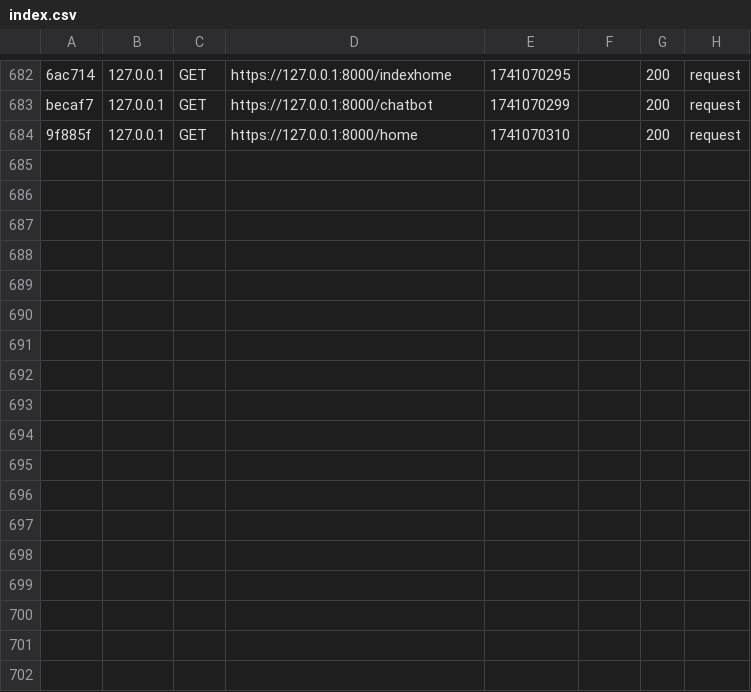
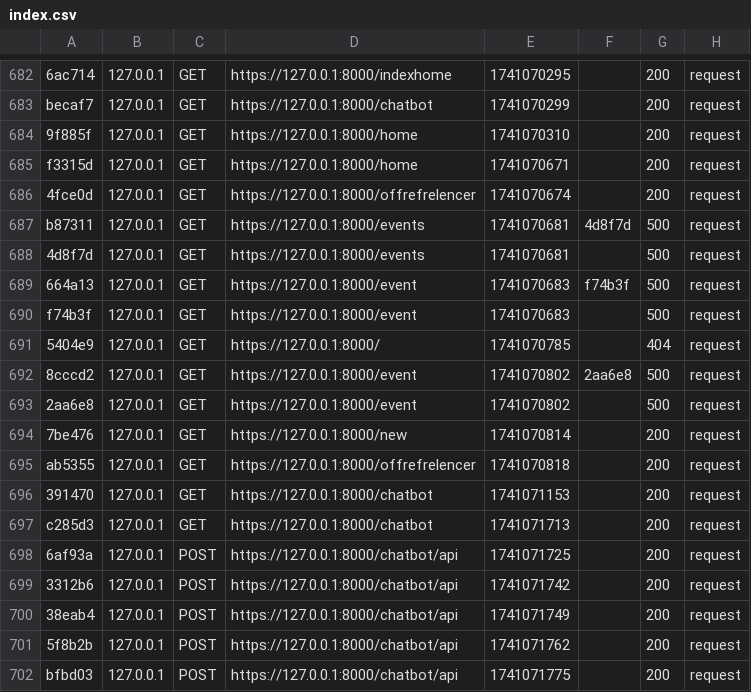
Before and after one commit to rayenamer/CareeraPlatform, a CSV file: var/cache/dev/profiler/index.csv, drawn as a sheet; only a part is shown, gaps mark what is left out; the diff names each change by its address in the sheet, - before the commit and + after, or states it on an @@ line.

```diff
--- a/var/cache/dev/profiler/index.csv
+++ b/var/cache/dev/profiler/index.csv
+row 685: f3315d | 127.0.0.1 | GET | https://127.0.0.1:8000/home | 1741070671 |  | 200 | request
+row 686: 4fce0d | 127.0.0.1 | GET | https://127.0.0.1:8000/offrefrelencer | 1741070674 |  | 200 | request
+row 687: b87311 | 127.0.0.1 | GET | https://127.0.0.1:8000/events | 1741070681 | 4d8f7d | 500 | request
+row 688: 4d8f7d | 127.0.0.1 | GET | https://127.0.0.1:8000/events | 1741070681 |  | 500 | request
+row 689: 664a13 | 127.0.0.1 | GET | https://127.0.0.1:8000/event | 1741070683 | f74b3f | 500 | request
+row 690: f74b3f | 127.0.0.1 | GET | https://127.0.0.1:8000/event | 1741070683 |  | 500 | request
+row 691: 5404e9 | 127.0.0.1 | GET | https://127.0.0.1:8000/ | 1741070785 |  | 404 | request
+row 692: 8cccd2 | 127.0.0.1 | GET | https://127.0.0.1:8000/event | 1741070802 | 2aa6e8 | 500 | request
+row 693: 2aa6e8 | 127.0.0.1 | GET | https://127.0.0.1:8000/event | 1741070802 |  | 500 | request
+row 694: 7be476 | 127.0.0.1 | GET | https://127.0.0.1:8000/new | 1741070814 |  | 200 | request
+row 695: ab5355 | 127.0.0.1 | GET | https://127.0.0.1:8000/offrefrelencer | 1741070818 |  | 200 | request
+row 696: 391470 | 127.0.0.1 | GET | https://127.0.0.1:8000/chatbot | 1741071153 |  | 200 | request
+row 697: c285d3 | 127.0.0.1 | GET | https://127.0.0.1:8000/chatbot | 1741071713 |  | 200 | request
+row 698: 6af93a | 127.0.0.1 | POST | https://127.0.0.1:8000/chatbot/api | 1741071725 |  | 200 | request
+row 699: 3312b6 | 127.0.0.1 | POST | https://127.0.0.1:8000/chatbot/api | 1741071742 |  | 200 | request
+row 700: 38eab4 | 127.0.0.1 | POST | https://127.0.0.1:8000/chatbot/api | 1741071749 |  | 200 | request
+row 701: 5f8b2b | 127.0.0.1 | POST | https://127.0.0.1:8000/chatbot/api | 1741071762 |  | 200 | request
+row 702: bfbd03 | 127.0.0.1 | POST | https://127.0.0.1:8000/chatbot/api | 1741071775 |  | 200 | request
```
Also changed, not shown: 32 other files.
